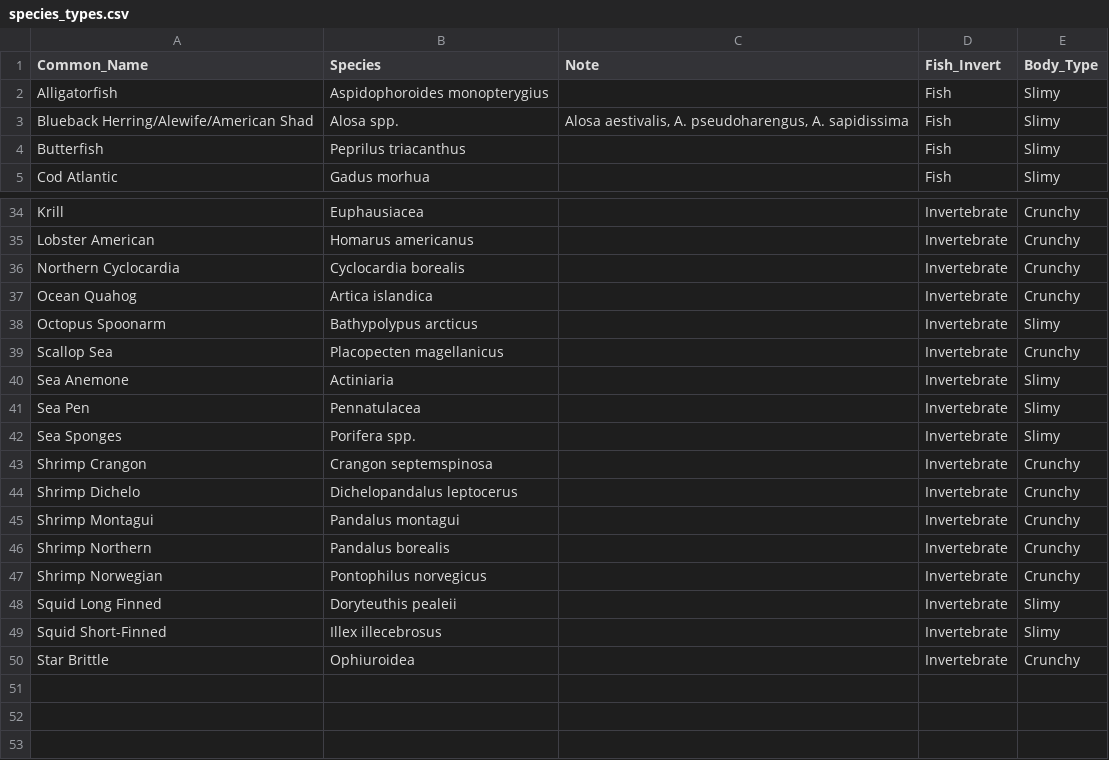
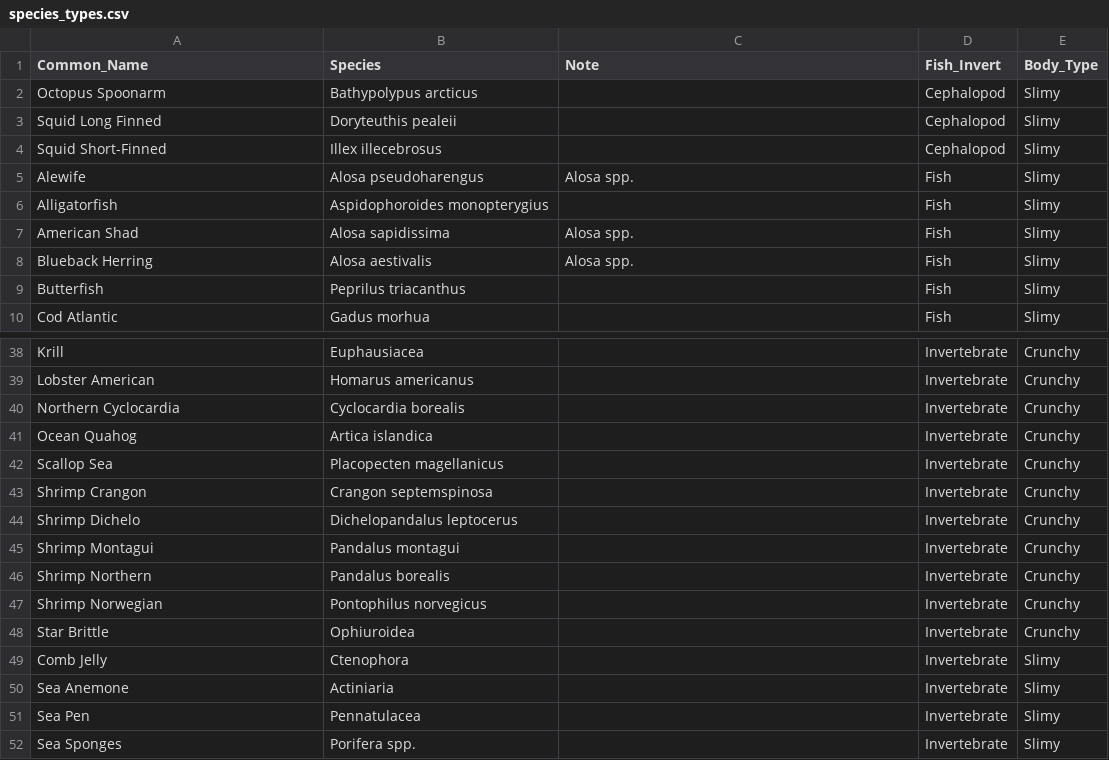
Before and after one commit to DeCoredge/Manuscript-Dissertaion-Pipeline, a CSV file: inputs/species_types.csv, drawn as a sheet; only a part is shown, gaps mark what is left out; the diff covers the shown part only.

```diff
--- a/inputs/species_types.csv
+++ b/inputs/species_types.csv
@@ -1,4 +1,9 @@
 Common_Name,Species,Note,Fish_Invert,Body_Type
+Octopus Spoonarm,Bathypolypus arcticus,,Cephalopod,Slimy
+Squid Long Finned,Doryteuthis pealeii,,Cephalopod,Slimy
+Squid Short-Finned,Illex illecebrosus,,Cephalopod,Slimy
+Alewife,Alosa pseudoharengus,Alosa spp.,Fish,Slimy
 Alligatorfish,Aspidophoroides monopterygius,,Fish,Slimy
-Blueback Herring/Alewife/American Shad,Alosa spp.,"Alosa aestivalis, A. pseudoharengus, A. sapidissima",Fish,Slimy
+American Shad,Alosa sapidissima,Alosa spp.,Fish,Slimy
+Blueback Herring,Alosa aestivalis,Alosa spp.,Fish,Slimy
 Butterfish,Peprilus triacanthus,,Fish,Slimy
@@ -37,7 +41,3 @@ Northern Cyclocardia,Cyclocardia borealis,,Invertebrate,Crunchy
 Ocean Quahog ,Artica islandica,,Invertebrate,Crunchy
-Octopus Spoonarm,Bathypolypus arcticus,,Invertebrate,Slimy
 Scallop Sea,Placopecten magellanicus,,Invertebrate,Crunchy
-Sea Anemone,Actiniaria,,Invertebrate,Slimy
-Sea Pen,Pennatulacea,,Invertebrate,Slimy
-Sea Sponges,Porifera spp.,,Invertebrate,Slimy
 Shrimp Crangon,Crangon septemspinosa,,Invertebrate,Crunchy
@@ -47,4 +47,6 @@ Shrimp Northern ,Pandalus borealis,,Invertebrate,Crunchy
 Shrimp Norwegian,Pontophilus norvegicus,,Invertebrate,Crunchy
-Squid Long Finned,Doryteuthis pealeii,,Invertebrate,Slimy
-Squid Short-Finned,Illex illecebrosus,,Invertebrate,Slimy
 Star Brittle,Ophiuroidea,,Invertebrate,Crunchy
+Comb Jelly,Ctenophora,,Invertebrate,Slimy
+Sea Anemone,Actiniaria,,Invertebrate,Slimy
+Sea Pen,Pennatulacea,,Invertebrate,Slimy
+Sea Sponges,Porifera spp.,,Invertebrate,Slimy
```
Also changed, not shown: 2 edited cells elsewhere in this file, inputs/SPECIES_counts_Trawl_CEPH18S_Run2.csv, inputs/SPECIES_counts_Trawl_LerayCOI_Run2.csv, 27 other files.
